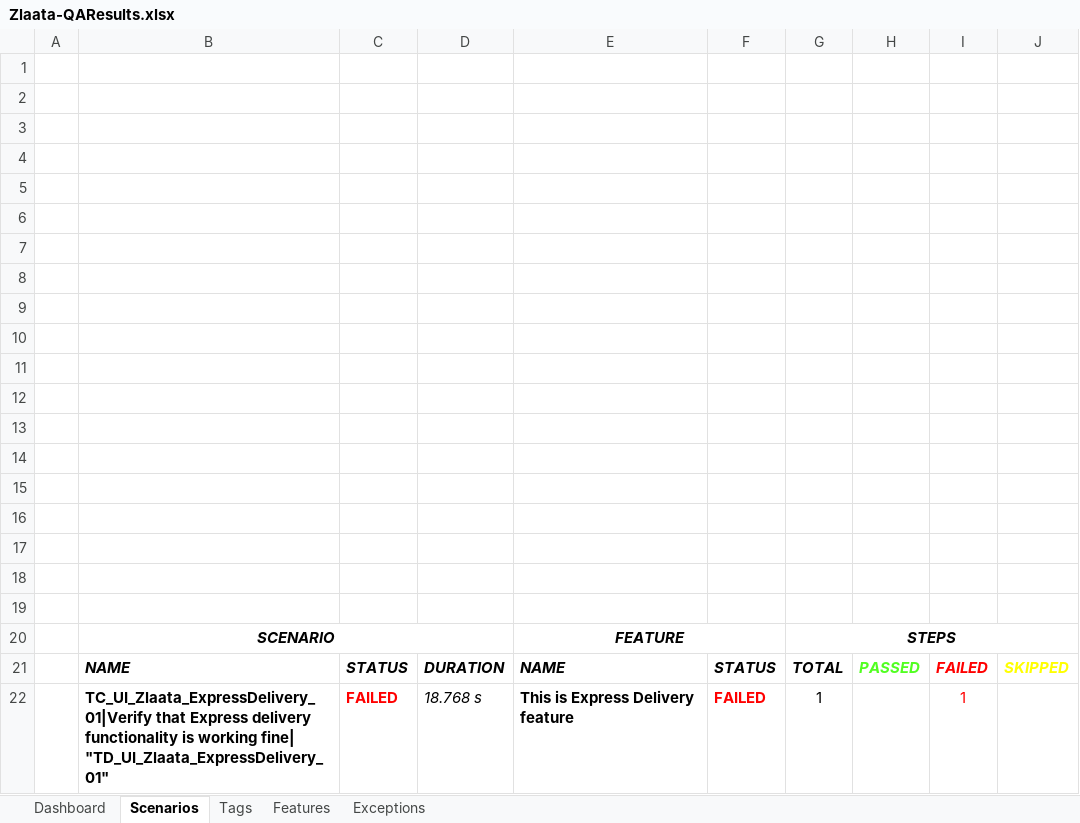
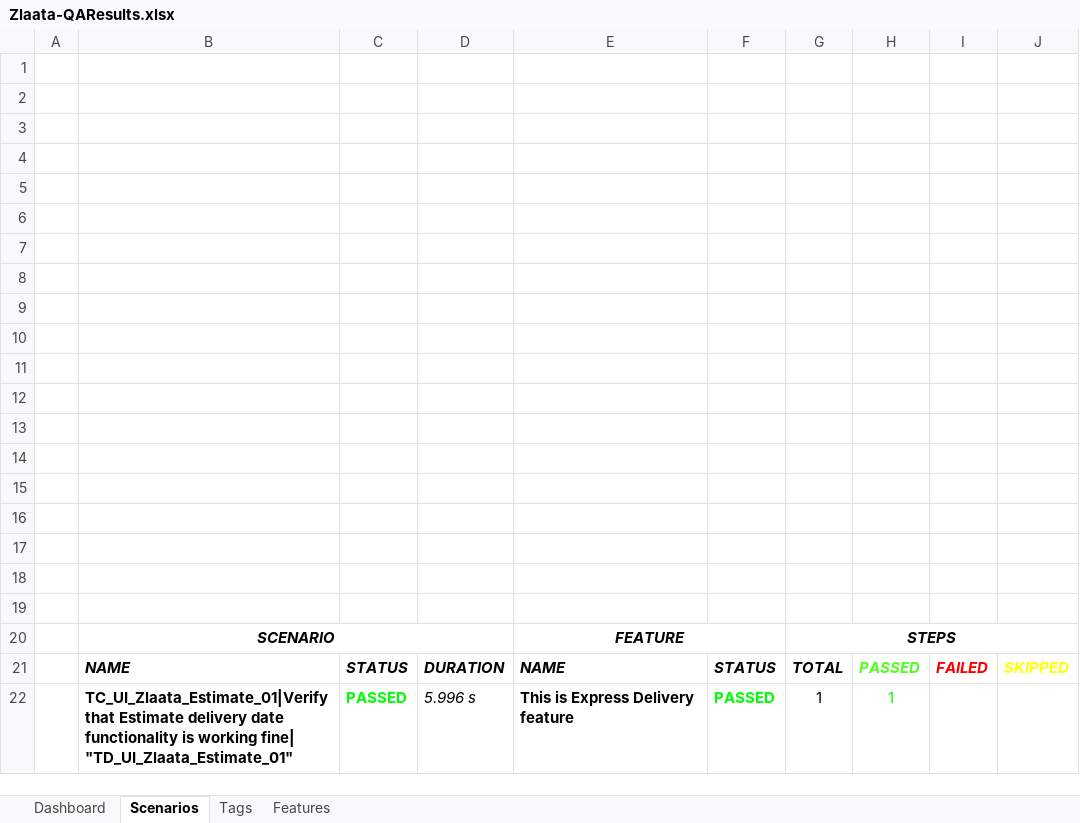
Before and after one commit to ZlaataAutomation/ZlaataQAsever, an Excel workbook: reports/Extent-Report/Zlaata-QAResults.xlsx, sheet Scenarios, drawn as a sheet; values as stored, in another font and other column widths than the file's, no borders; charts and pictures not drawn; removed rows and columns are numbered as before the commit, all else as after; the diff names each change by its address in the sheet, - before the commit and + after, or states it on an @@ line.

Commit message:
Estimate

```diff
--- a/reports/Extent-Report/Zlaata-QAResults.xlsx (sheet Scenarios)
+++ b/reports/Extent-Report/Zlaata-QAResults.xlsx (sheet Scenarios)
-sheet tab: Exceptions
-row 22:  | TC_UI_Zlaata_ExpressDelivery_01|Verify that Express delivery functionality is working fine| "TD_UI_Zlaata_ExpressDelivery_01" | FAILED | 18.768 s | This is Express Delivery feature | FAILED | 1 |  | 1
+row 22:  | TC_UI_Zlaata_Estimate_01|Verify that Estimate delivery date functionality is working fine| "TD_UI_Zlaata_Estimate_01" | PASSED | 5.996 s | This is Express Delivery feature | PASSED | 1 | 1
```
Also changed, not shown: sheet Dashboard, sheet Features, sheet Tags, charts or pictures, 11 other files.
